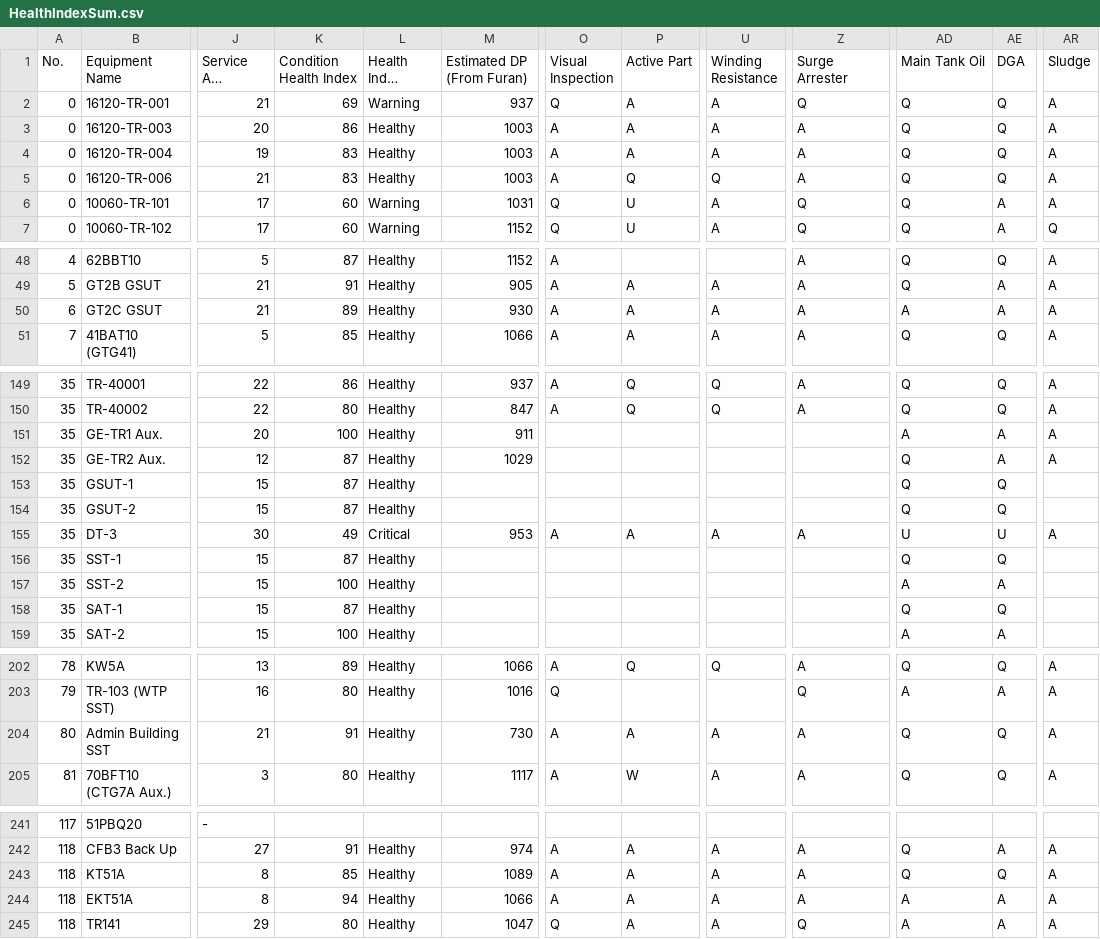
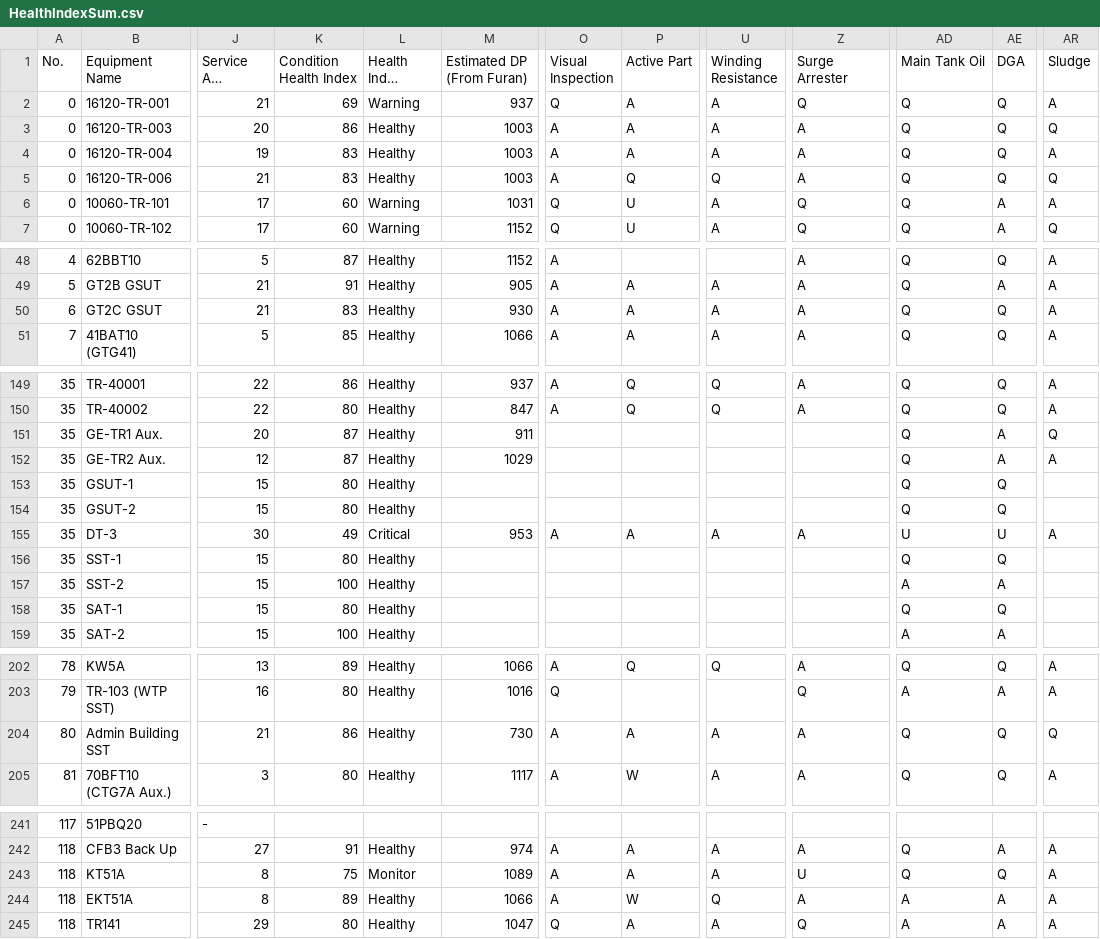
Before and after one commit to TransformerTeam/transformer-asset, a CSV file: HealthIndexSum.csv, drawn as a sheet; only a part is shown, gaps mark what is left out; long unchanged cells end in …; the diff covers the shown part only; the diff names each change by its address in the sheet, - before the commit and + after, or states it on an @@ line.

```diff
--- a/HealthIndexSum.csv
+++ b/HealthIndexSum.csv
-AR3 (Sludge): A
+AR3 (Sludge): Q
-AR5 (Sludge): A
+AR5 (Sludge): Q
-K50 (Condition Health Index): 89
+K50 (Condition Health Index): 83
-AD50 (Main Tank Oil): A
+AD50 (Main Tank Oil): Q
-AE50 (DGA): A
+AE50 (DGA): Q
-K151 (Condition Health Index): 100
+K151 (Condition Health Index): 87
-AD151 (Main Tank Oil): A
+AD151 (Main Tank Oil): Q
-AR151 (Sludge): A
+AR151 (Sludge): Q
-K153:K154 (Condition Health Index): 87
+K153:K154 (Condition Health Index): 80
-K156 (Condition Health Index): 87
+K156 (Condition Health Index): 80
-K158 (Condition Health Index): 87
+K158 (Condition Health Index): 80
-K204 (Condition Health Index): 91
+K204 (Condition Health Index): 86
-AR204 (Sludge): A
+AR204 (Sludge): Q
-K243 (Condition Health Index): 85
+K243 (Condition Health Index): 75
-L243 (Health Index Status): Healthy
+L243 (Health Index Status): Monitor
-Z243 (Surge Arrester): A
+Z243 (Surge Arrester): U
-K244 (Condition Health Index): 94
+K244 (Condition Health Index): 89
-P244 (Active Part): A
+P244 (Active Part): W
-U244 (Winding Resistance): A
+U244 (Winding Resistance): Q
```
Also changed, not shown: 30 edited cells elsewhere in this file, TRInfo.csv, 21 other files.
